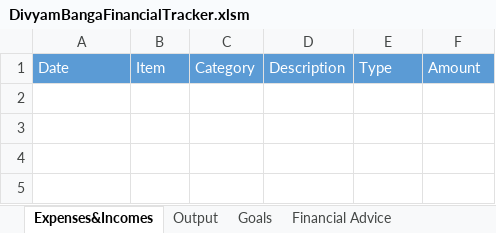
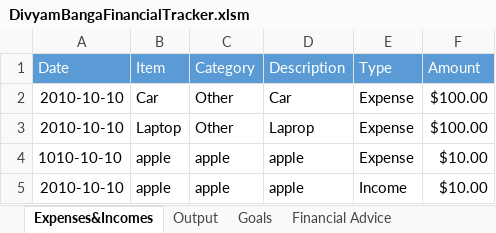
Before and after one commit to DivyamBanga/Personal-Finance-Planner, an Excel workbook: DivyamBangaFinancialTracker.xlsm, sheet Expenses&Incomes, drawn as a sheet; values as stored, in another font and other column widths than the file's, no borders; charts and pictures not drawn; the diff names each change by its address in the sheet, - before the commit and + after, or states it on an @@ line.

Commit message:
Added progress updatee
Used data from income/expenses sheet to track progress in goals sheet

```diff
--- a/DivyamBangaFinancialTracker.xlsm (sheet Expenses&Incomes)
+++ b/DivyamBangaFinancialTracker.xlsm (sheet Expenses&Incomes)
+row 2: 2010-10-10 | Car | Other | Car | Expense | $100.00
+row 3: 2010-10-10 | Laptop | Other | Laprop | Expense | $100.00
+row 4: 1010-10-10 | apple | apple | apple | Expense | $10.00
+row 5: 2010-10-10 | apple | apple | apple | Income | $10.00
```
Also changed, not shown: sheet Goals, charts or pictures.
